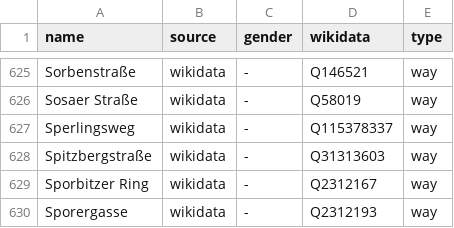
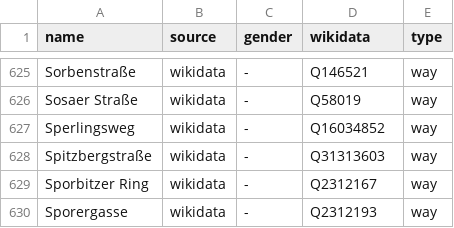
Before and after one commit to EqualStreetNames/equalstreetnames-dresden, a CSV file: data/gender.csv, drawn as a sheet; only a part is shown, gaps mark what is left out.

```diff
--- a/data/gender.csv
+++ b/data/gender.csv
@@ -626,3 +626,3 @@ Sorbenstraße,wikidata,-,Q146521,way
 "Sosaer Straße",wikidata,-,Q58019,way
-Sperlingsweg,wikidata,-,Q115378337,way
+Sperlingsweg,wikidata,-,Q16034852,way
 Spitzbergstraße,wikidata,-,Q31313603,way
```
Also changed, not shown: data/other.csv, 3 other files.
